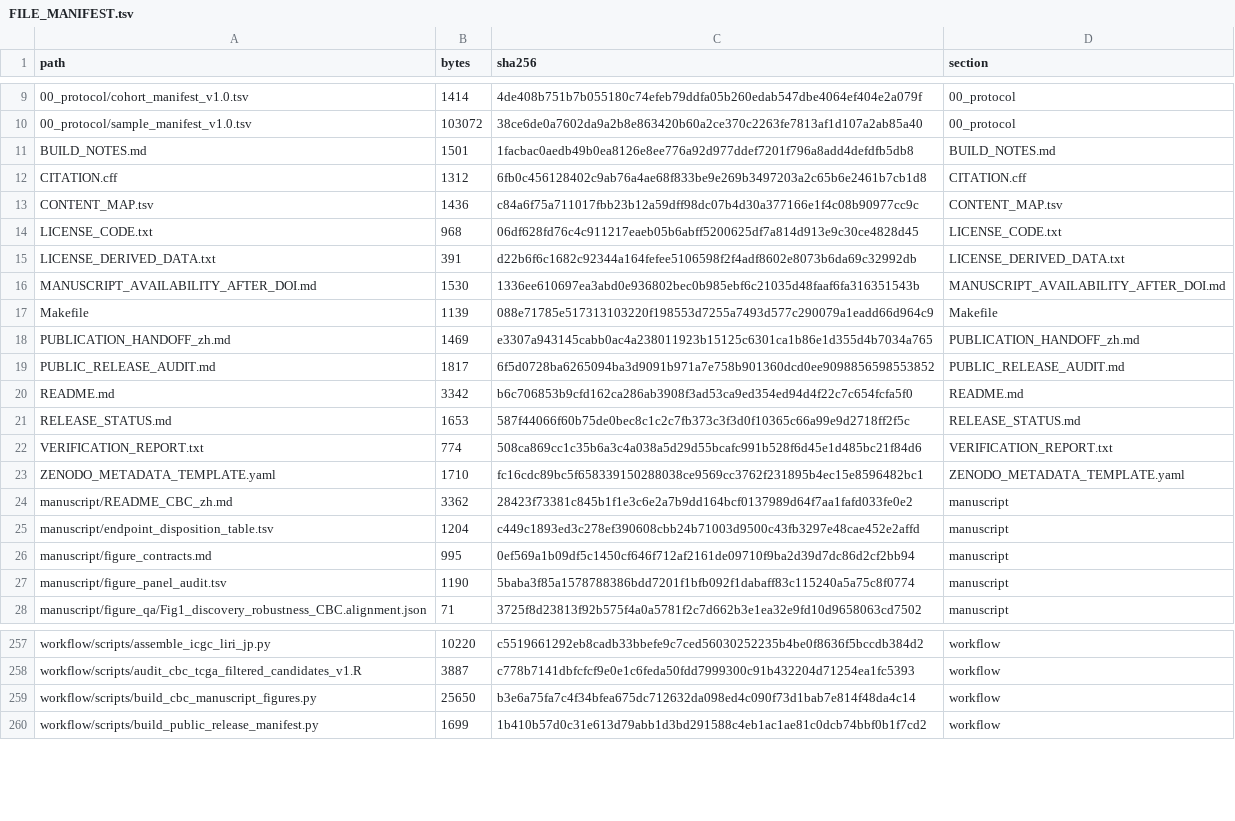
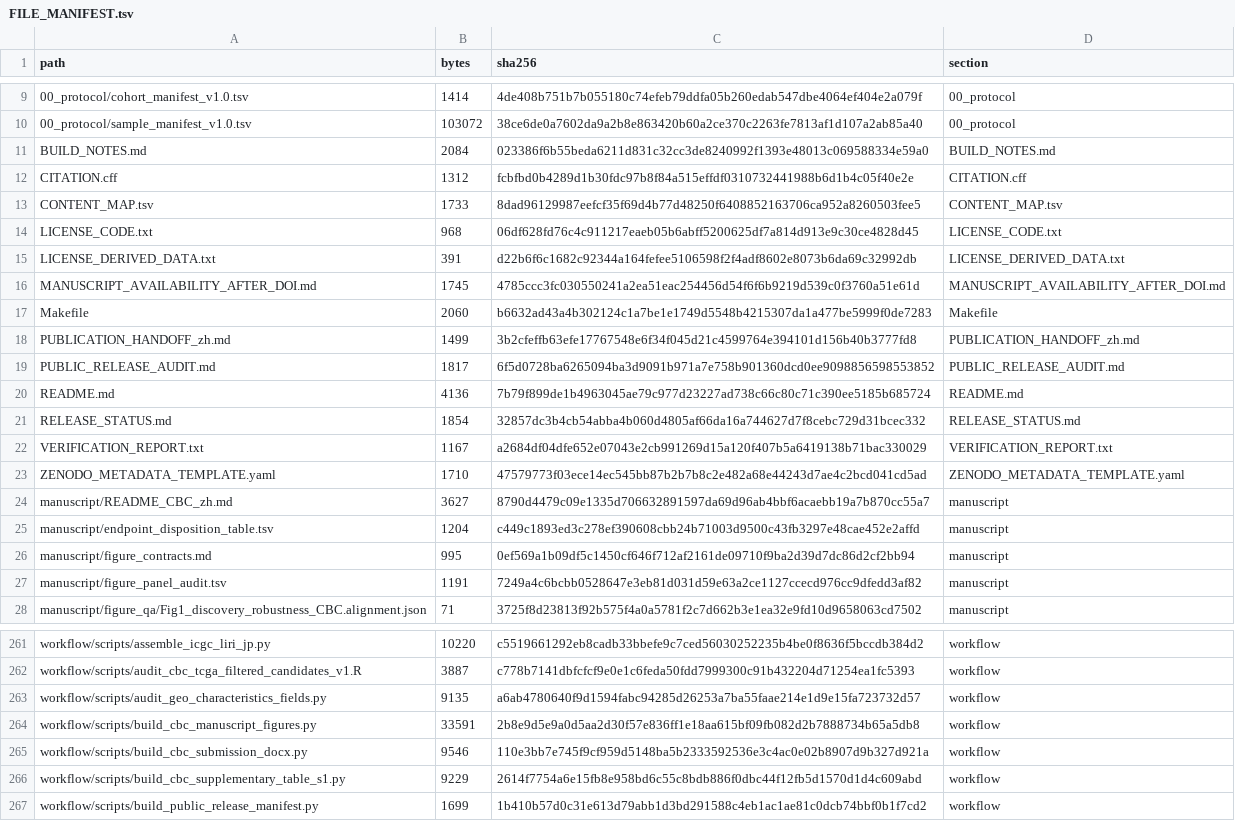
Before and after one commit to lory-Yu/HCC-paired-meta-analysis-reproducibility, a TSV file: FILE_MANIFEST.tsv, drawn as a sheet; only a part is shown, gaps mark what is left out; the diff covers the shown part only.

Commit message:
Release v0.1.1-submission: gene-level Supplementary Table S1, Table 1, GEO metadata audit and figure updates

```diff
--- a/FILE_MANIFEST.tsv
+++ b/FILE_MANIFEST.tsv
@@ -10,19 +10,19 @@ path	bytes	sha256	section
 00_protocol/sample_manifest_v1.0.tsv	103072	38ce6de0a7602da9a2b8e863420b60a2ce370c2263fe7813af1d107a2ab85a40	00_protocol
-BUILD_NOTES.md	1501	1facbac0aedb49b0ea8126e8ee776a92d977ddef7201f796a8add4defdfb5db8	BUILD_NOTES.md
-CITATION.cff	1312	6fb0c456128402c9ab76a4ae68f833be9e269b3497203a2c65b6e2461b7cb1d8	CITATION.cff
-CONTENT_MAP.tsv	1436	c84a6f75a711017fbb23b12a59dff98dc07b4d30a377166e1f4c08b90977cc9c	CONTENT_MAP.tsv
+BUILD_NOTES.md	2084	023386f6b55beda6211d831c32cc3de8240992f1393e48013c069588334e59a0	BUILD_NOTES.md
+CITATION.cff	1312	fcbfbd0b4289d1b30fdc97b8f84a515effdf0310732441988b6d1b4c05f40e2e	CITATION.cff
+CONTENT_MAP.tsv	1733	8dad96129987eefcf35f69d4b77d48250f6408852163706ca952a8260503fee5	CONTENT_MAP.tsv
 LICENSE_CODE.txt	968	06df628fd76c4c911217eaeb05b6abff5200625df7a814d913e9c30ce4828d45	LICENSE_CODE.txt
 LICENSE_DERIVED_DATA.txt	391	d22b6f6c1682c92344a164fefee5106598f2f4adf8602e8073b6da69c32992db	LICENSE_DERIVED_DATA.txt
-MANUSCRIPT_AVAILABILITY_AFTER_DOI.md	1530	1336ee610697ea3abd0e936802bec0b985ebf6c21035d48faaf6fa316351543b	MANUSCRIPT_AVAILABILITY_AFTER_DOI.md
-Makefile	1139	088e71785e517313103220f198553d7255a7493d577c290079a1eadd66d964c9	Makefile
-PUBLICATION_HANDOFF_zh.md	1469	e3307a943145cabb0ac4a238011923b15125c6301ca1b86e1d355d4b7034a765	PUBLICATION_HANDOFF_zh.md
+MANUSCRIPT_AVAILABILITY_AFTER_DOI.md	1745	4785ccc3fc030550241a2ea51eac254456d54f6f6b9219d539c0f3760a51e61d	MANUSCRIPT_AVAILABILITY_AFTER_DOI.md
+Makefile	2060	b6632ad43a4b302124c1a7be1e1749d5548b4215307da1a477be5999f0de7283	Makefile
+PUBLICATION_HANDOFF_zh.md	1499	3b2cfeffb63efe17767548e6f34f045d21c4599764e394101d156b40b3777fd8	PUBLICATION_HANDOFF_zh.md
 PUBLIC_RELEASE_AUDIT.md	1817	6f5d0728ba6265094ba3d9091b971a7e758b901360dcd0ee9098856598553852	PUBLIC_RELEASE_AUDIT.md
-README.md	3342	b6c706853b9cfd162ca286ab3908f3ad53ca9ed354ed94d4f22c7c654fcfa5f0	README.md
-RELEASE_STATUS.md	1653	587f44066f60b75de0bec8c1c2c7fb373c3f3d0f10365c66a99e9d2718ff2f5c	RELEASE_STATUS.md
-VERIFICATION_REPORT.txt	774	508ca869cc1c35b6a3c4a038a5d29d55bcafc991b528f6d45e1d485bc21f84d6	VERIFICATION_REPORT.txt
-ZENODO_METADATA_TEMPLATE.yaml	1710	fc16cdc89bc5f658339150288038ce9569cc3762f231895b4ec15e8596482bc1	ZENODO_METADATA_TEMPLATE.yaml
-manuscript/README_CBC_zh.md	3362	28423f73381c845b1f1e3c6e2a7b9dd164bcf0137989d64f7aa1fafd033fe0e2	manuscript
+README.md	4136	7b79f899de1b4963045ae79c977d23227ad738c66c80c71c390ee5185b685724	README.md
+RELEASE_STATUS.md	1854	32857dc3b4cb54abba4b060d4805af66da16a744627d7f8cebc729d31bcec332	RELEASE_STATUS.md
+VERIFICATION_REPORT.txt	1167	a2684df04dfe652e07043e2cb991269d15a120f407b5a6419138b71bac330029	VERIFICATION_REPORT.txt
+ZENODO_METADATA_TEMPLATE.yaml	1710	47579773f03ece14ec545bb87b2b7b8c2e482a68e44243d7ae4c2bcd041cd5ad	ZENODO_METADATA_TEMPLATE.yaml
+manuscript/README_CBC_zh.md	3627	8790d4479c09e1335d706632891597da69d96ab4bbf6acaebb19a7b870cc55a7	manuscript
 manuscript/endpoint_disposition_table.tsv	1204	c449c1893ed3c278ef390608cbb24b71003d9500c43fb3297e48cae452e2affd	manuscript
 manuscript/figure_contracts.md	995	0ef569a1b09df5c1450cf646f712af2161de09710f9ba2d39d7dc86d2cf2bb94	manuscript
-manuscript/figure_panel_audit.tsv	1190	5baba3f85a1578788386bdd7201f1bfb092f1dabaff83c115240a5a75c8f0774	manuscript
+manuscript/figure_panel_audit.tsv	1191	7249a4c6bcbb0528647e3eb81d031d59e63a2ce1127ccecd976cc9dfedd3af82	manuscript
 manuscript/figure_qa/Fig1_discovery_robustness_CBC.alignment.json	71	3725f8d23813f92b575f4a0a5781f2c7d662b3e1ea32e9fd10d9658063cd7502	manuscript
@@ -258,3 +262,6 @@ workflow/scripts/assemble_icgc_liri_jp.py	10220	c5519661292eb8cadb33bbefe9c7ced5
 workflow/scripts/audit_cbc_tcga_filtered_candidates_v1.R	3887	c778b7141dbfcfcf9e0e1c6feda50fdd7999300c91b432204d71254ea1fc5393	workflow
-workflow/scripts/build_cbc_manuscript_figures.py	25650	b3e6a75fa7c4f34bfea675dc712632da098ed4c090f73d1bab7e814f48da4c14	workflow
+workflow/scripts/audit_geo_characteristics_fields.py	9135	a6ab4780640f9d1594fabc94285d26253a7ba55faae214e1d9e15fa723732d57	workflow
+workflow/scripts/build_cbc_manuscript_figures.py	33591	2b8e9d5e9a0d5aa2d30f57e836ff1e18aa615bf09fb082d2b7888734b65a5db8	workflow
+workflow/scripts/build_cbc_submission_docx.py	9546	110e3bb7e745f9cf959d5148ba5b2333592536e3c4ac0e02b8907d9b327d921a	workflow
+workflow/scripts/build_cbc_supplementary_table_s1.py	9229	2614f7754a6e15fb8e958bd6c55c8bdb886f0dbc44f12fb5d1570d1d4c609abd	workflow
 workflow/scripts/build_public_release_manifest.py	1699	1b410b57d0c31e613d79abb1d3bd291588c4eb1ac1ae81c0dcb74bbf0b1f7cd2	workflow
```
Also changed, not shown: 5 added rows and 34 edited cells elsewhere in this file, CONTENT_MAP.tsv, manuscript/figure_panel_audit.tsv, 37 other files.
